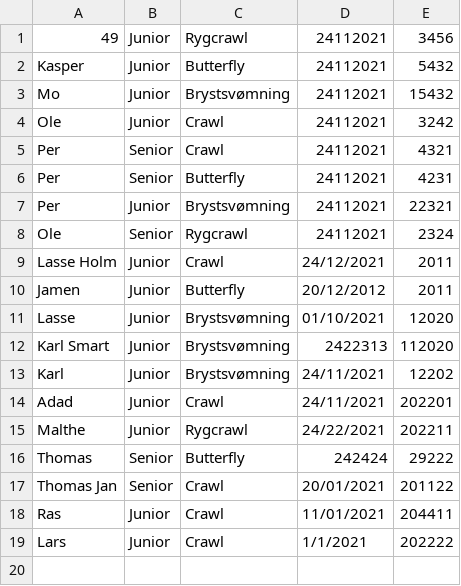
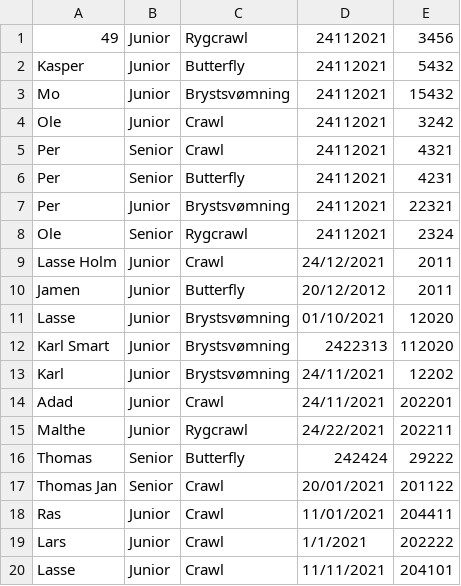
Before and after one commit to Mojens/ForzaGrasp, a CSV file: Files/AllPracticeTimes.csv, drawn as a sheet.

```diff
--- a/Files/AllPracticeTimes.csv
+++ b/Files/AllPracticeTimes.csv
@@ -19 +19,2 @@ Ras, Junior, Crawl, 11/01/2021, 204411
 Lars, Junior, Crawl, 1/1/2021, 202222
+Lasse, Junior, Crawl, 11/11/2021, 204101
```
Also changed, not shown: Files/AllMembers.csv, Files/CompetitiveList.csv, 5 other files.
